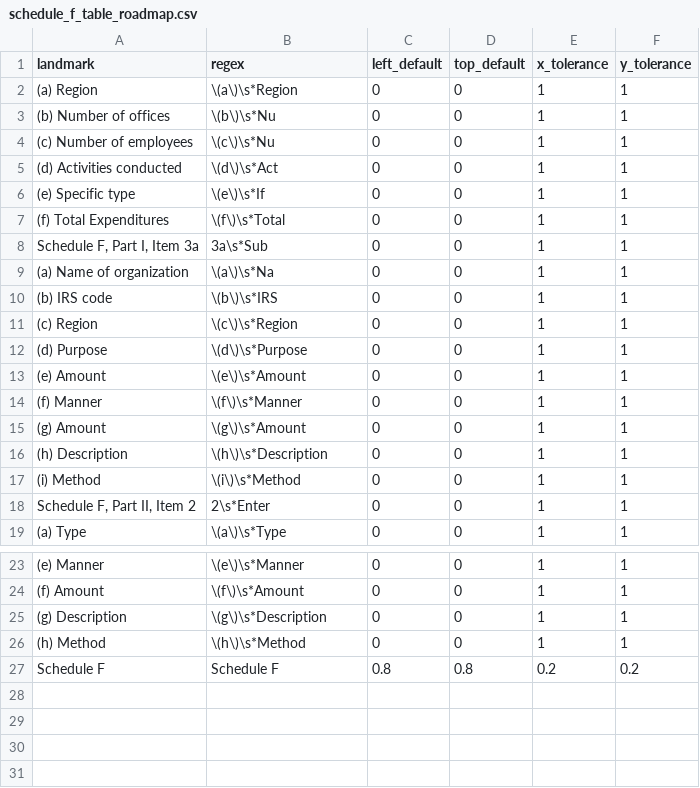
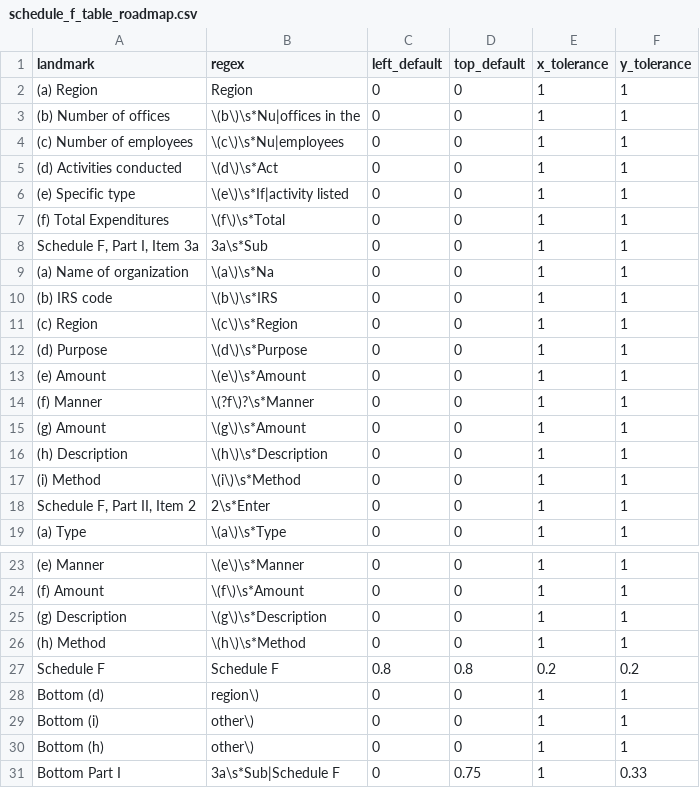
Before and after one commit to ethanscorey/parse_990_textract, a CSV file: schedule_f_table_roadmap.csv, drawn as a sheet; only a part is shown, gaps mark what is left out.

Commit message:
Main filing parser is mostly working. More tweaking to do on Schedule F.

```diff
--- a/schedule_f_table_roadmap.csv
+++ b/schedule_f_table_roadmap.csv
@@ -1,7 +1,7 @@
 landmark,regex,left_default,top_default,x_tolerance,y_tolerance
-(a) Region,\(a\)\s*Region,0,0,1,1
-(b) Number of offices,\(b\)\s*Nu,0,0,1,1
-(c) Number of employees,\(c\)\s*Nu,0,0,1,1
+(a) Region,Region,0,0,1,1
+(b) Number of offices,\(b\)\s*Nu|offices in the,0,0,1,1
+(c) Number of employees,\(c\)\s*Nu|employees,0,0,1,1
 (d) Activities conducted,\(d\)\s*Act,0,0,1,1
-(e) Specific type,\(e\)\s*If,0,0,1,1
+(e) Specific type,\(e\)\s*If|activity listed,0,0,1,1
 (f) Total Expenditures,\(f\)\s*Total,0,0,1,1
@@ -13,3 +13,3 @@
 (e) Amount,\(e\)\s*Amount,0,0,1,1
-(f) Manner,\(f\)\s*Manner,0,0,1,1
+(f) Manner,\(?f\)?\s*Manner,0,0,1,1
 (g) Amount,\(g\)\s*Amount,0,0,1,1
@@ -27 +27,5 @@
 Schedule F,Schedule F,0.8,0.8,0.2,0.2
+Bottom (d),region\),0,0,1,1
+Bottom (i),other\),0,0,1,1
+Bottom (h),other\),0,0,1,1
+Bottom Part I,3a\s*Sub|Schedule F,0,0.75,1,0.33
```
Also changed, not shown: 990_roadmap.csv, schedule_f_row_extractors.csv, 10 other files.
